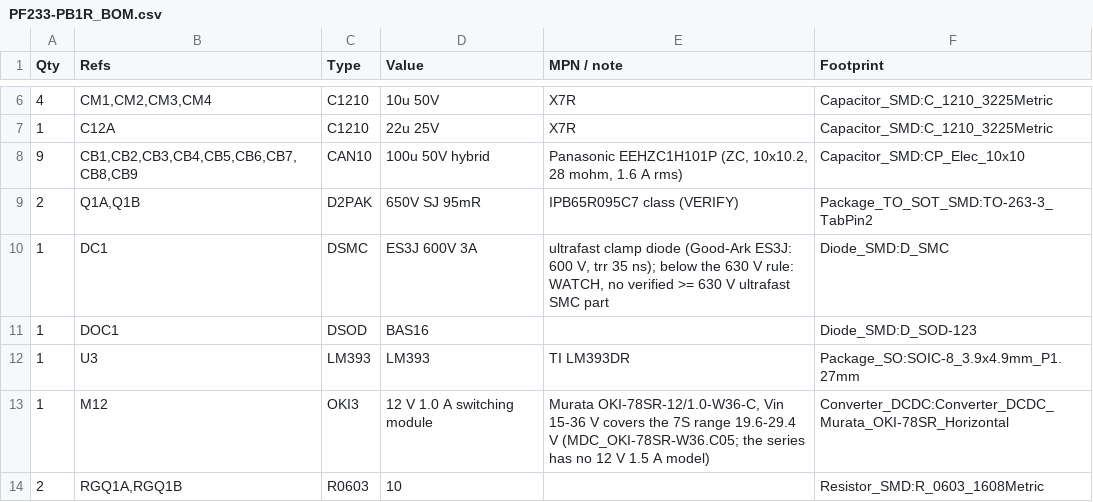
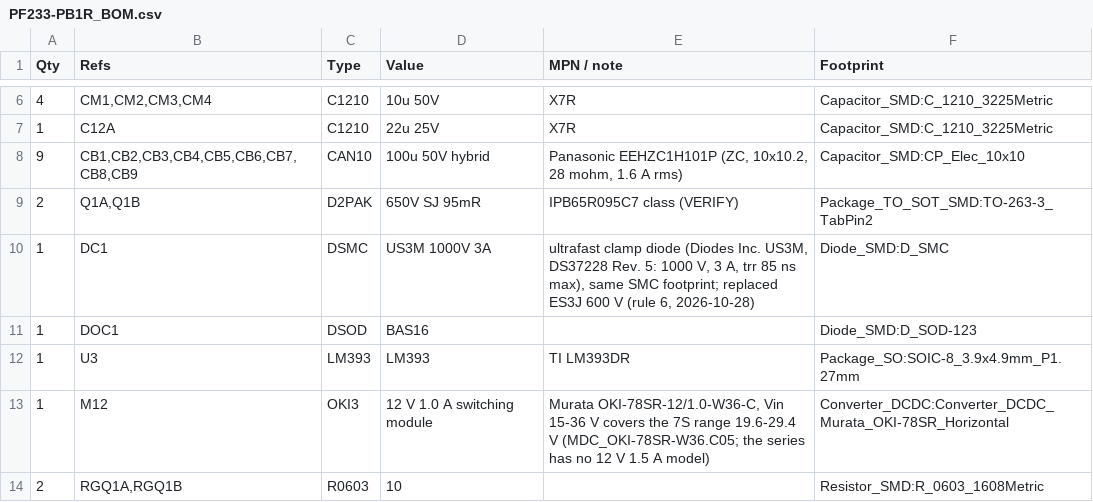
Before and after one commit to sappystick/ARX, a CSV file: data/results/PF233-PB1R_BOM.csv, drawn as a sheet; only a part is shown, gaps mark what is left out.

```diff
--- a/data/results/PF233-PB1R_BOM.csv
+++ b/data/results/PF233-PB1R_BOM.csv
@@ -9,3 +9,3 @@ Qty,Refs,Type,Value,MPN / note,Footprint
 2,"Q1A,Q1B",D2PAK,650V SJ 95mR,IPB65R095C7 class (VERIFY),Package_TO_SOT_SMD:TO-263-3_TabPin2
-1,DC1,DSMC,ES3J 600V 3A,"ultrafast clamp diode (Good-Ark ES3J: 600 V, trr 35 ns); below the 630 V rule: WATCH, no verified >= 630 V ultrafast SMC part",Diode_SMD:D_SMC
+1,DC1,DSMC,US3M 1000V 3A,"ultrafast clamp diode (Diodes Inc. US3M, DS37228 Rev. 5: 1000 V, 3 A, trr 85 ns max), same SMC footprint; replaced ES3J 600 V (rule 6, 2026-10-28)",Diode_SMD:D_SMC
 1,DOC1,DSOD,BAS16,,Diode_SMD:D_SOD-123
```
Also changed, not shown: data/results/PF233-PB1R_pickplace.csv, data/results/SYSTEM_STRESS_MARGINS.csv, 34 other files.
